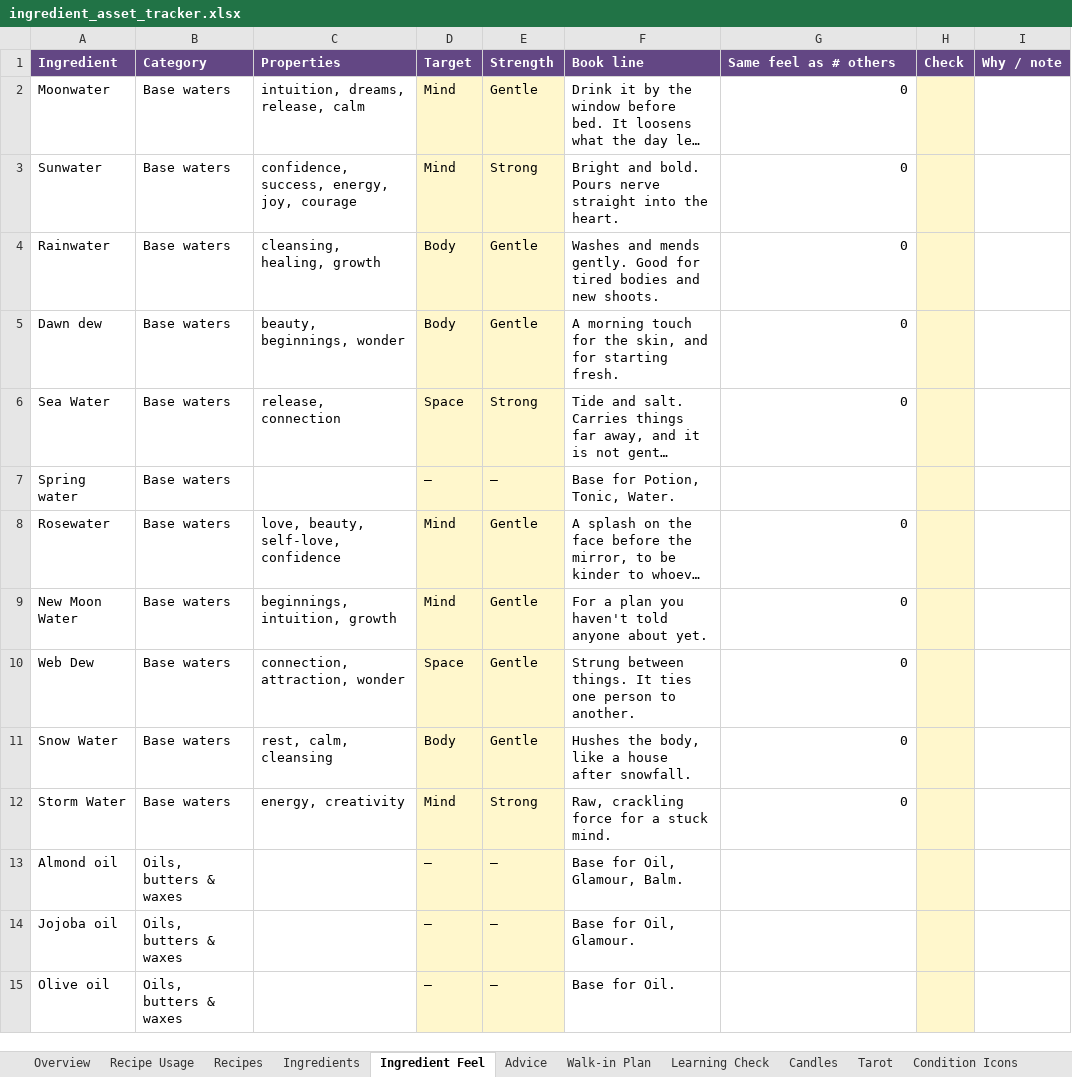
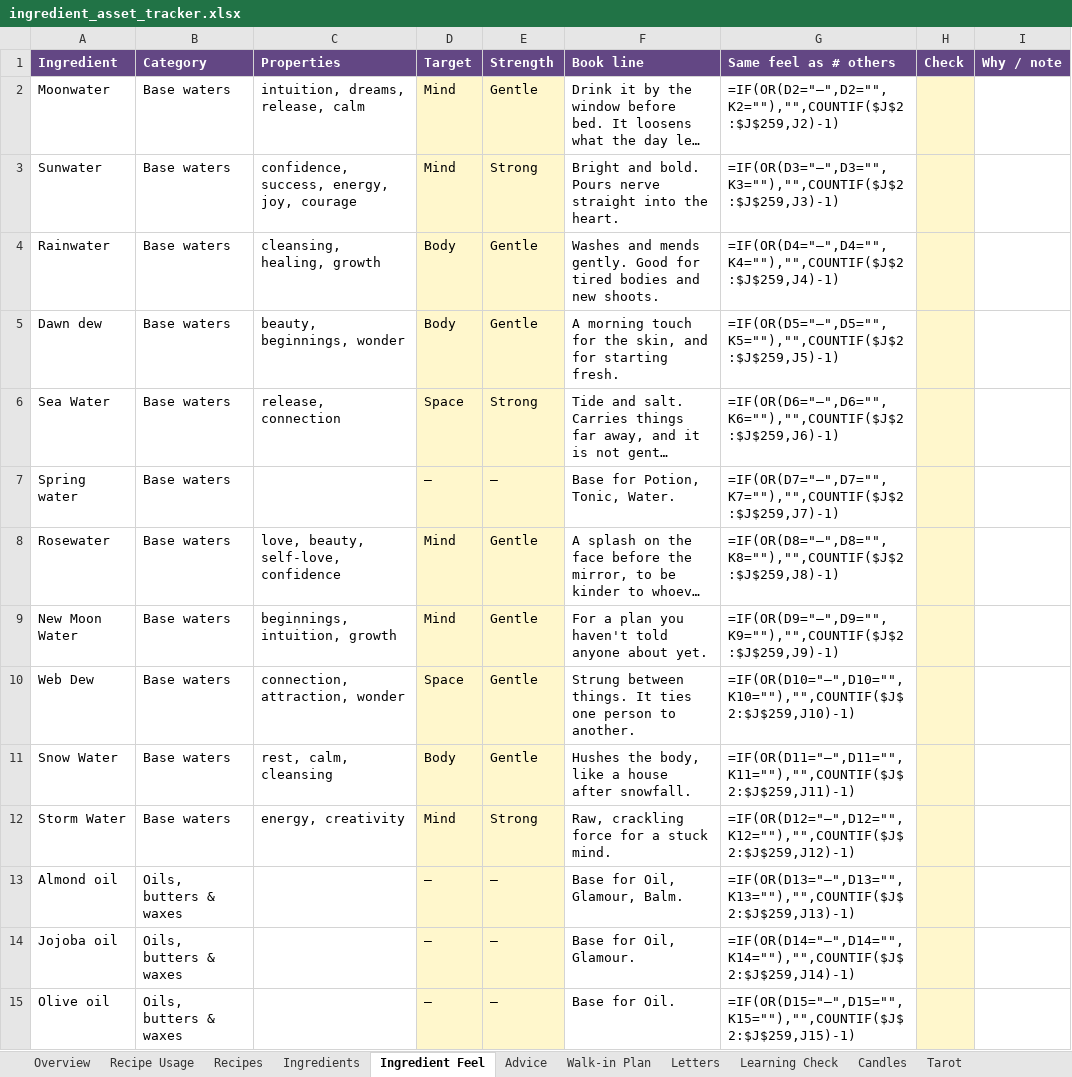
Before and after one commit to you36911-lab/The-Loveborne-Witchs-Emporium, an Excel workbook: ingredient_asset_tracker.xlsx, sheet Ingredient Feel, drawn as a sheet; only a part is shown; long unchanged cells end in …; values as stored, in another font and other column widths than the file's, no borders; formulas without a stored value are shown as written; charts and pictures not drawn; the diff covers the shown part only; the diff names each change by its address in the sheet, - before the commit and + after, or states it on an @@ line.

```diff
--- a/ingredient_asset_tracker.xlsx (sheet Ingredient Feel)
+++ b/ingredient_asset_tracker.xlsx (sheet Ingredient Feel)
+sheet tab: Letters
-G2 (Same feel as # others): 0
+G2 (Same feel as # others): =IF(OR(D2="—",D2="",K2=""),"",COUNTIF($J$2:$J$259,J2)-1)
-G3 (Same feel as # others): 0
+G3 (Same feel as # others): =IF(OR(D3="—",D3="",K3=""),"",COUNTIF($J$2:$J$259,J3)-1)
-G4 (Same feel as # others): 0
+G4 (Same feel as # others): =IF(OR(D4="—",D4="",K4=""),"",COUNTIF($J$2:$J$259,J4)-1)
-G5 (Same feel as # others): 0
+G5 (Same feel as # others): =IF(OR(D5="—",D5="",K5=""),"",COUNTIF($J$2:$J$259,J5)-1)
-G6 (Same feel as # others): 0
+G6 (Same feel as # others): =IF(OR(D6="—",D6="",K6=""),"",COUNTIF($J$2:$J$259,J6)-1)
-G7 (Same feel as # others): (empty)
+G7 (Same feel as # others): =IF(OR(D7="—",D7="",K7=""),"",COUNTIF($J$2:$J$259,J7)-1)
-G8 (Same feel as # others): 0
+G8 (Same feel as # others): =IF(OR(D8="—",D8="",K8=""),"",COUNTIF($J$2:$J$259,J8)-1)
-G9 (Same feel as # others): 0
+G9 (Same feel as # others): =IF(OR(D9="—",D9="",K9=""),"",COUNTIF($J$2:$J$259,J9)-1)
-G10 (Same feel as # others): 0
+G10 (Same feel as # others): =IF(OR(D10="—",D10="",K10=""),"",COUNTIF($J$2:$J$259,J10)-1)
-G11 (Same feel as # others): 0
+G11 (Same feel as # others): =IF(OR(D11="—",D11="",K11=""),"",COUNTIF($J$2:$J$259,J11)-1)
-G12 (Same feel as # others): 0
+G12 (Same feel as # others): =IF(OR(D12="—",D12="",K12=""),"",COUNTIF($J$2:$J$259,J12)-1)
-G13 (Same feel as # others): (empty)
+G13 (Same feel as # others): =IF(OR(D13="—",D13="",K13=""),"",COUNTIF($J$2:$J$259,J13)-1)
-G14 (Same feel as # others): (empty)
+G14 (Same feel as # others): =IF(OR(D14="—",D14="",K14=""),"",COUNTIF($J$2:$J$259,J14)-1)
-G15 (Same feel as # others): (empty)
+G15 (Same feel as # others): =IF(OR(D15="—",D15="",K15=""),"",COUNTIF($J$2:$J$259,J15)-1)
```
Also changed, not shown: 244 edited cells elsewhere in this sheet, sheet Ingredients, sheet Learning Check, sheet Walk-in Plan, sheet Advice, sheet Overview, sheet Spell Products, 2 more sheets, hidden cells, charts or pictures, 2 other files.
